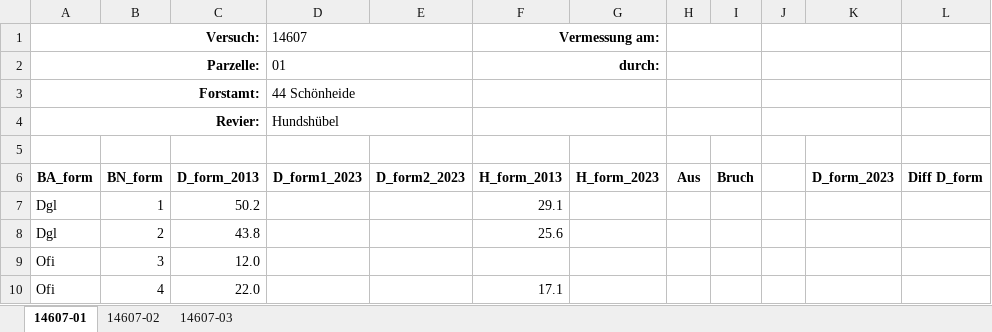
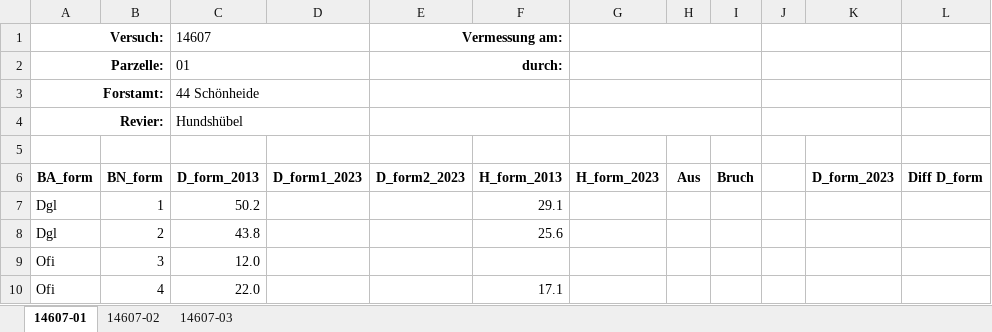
Before and after one commit to davidhi7/vfl2csv, an Excel workbook: sample-data/forms-test/reference.xlsx, sheet 14607-01, drawn as a sheet; only a part is shown; values as stored, in another font and other column widths than the file's, no borders; conditional formats not drawn; removed rows and columns are numbered as before the commit, all else as after; rows hold the shown columns only; the diff names each change by its address in the sheet, - before the commit and + after, or states it on an @@ line.

```diff
--- a/sample-data/forms-test/reference.xlsx (sheet 14607-01)
+++ b/sample-data/forms-test/reference.xlsx (sheet 14607-01)
-row 1: Versuch: |  |  | 14607 |  | Vermessung am:
-row 2: Parzelle: |  |  | 01 |  | durch:
+row 1: Versuch: |  | 14607 |  | Vermessung am:
+row 2: Parzelle: |  | 01 |  | durch:
-A3:C3 merged
+A3:B3 merged
-C3: (empty)
+C3: 44 Schönheide
+C3:D3 merged
-D3: 44 Schönheide
+D3: (empty)
-D3:E3 merged
+E3:F3 merged
-F3:G3 merged
+G3:I3 merged
-H3:I3 merged
-A4:C4 merged
+A4:B4 merged
-C4: (empty)
+C4: Hundshübel
+C4:D4 merged
-D4: Hundshübel
+D4: (empty)
-D4:E4 merged
+E4:F4 merged
-F4:G4 merged
+G4:I4 merged
-H4:I4 merged
```
Also changed, not shown: sheet 14607-02, sheet 14607-03, 8 other files.
